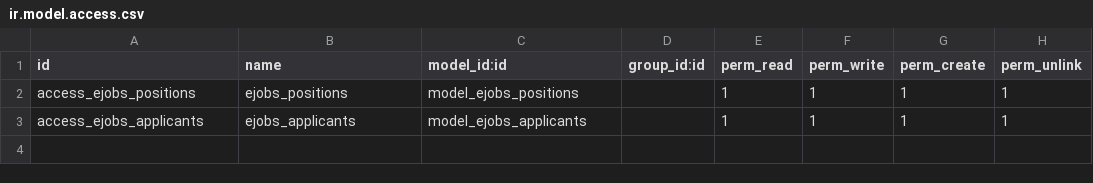
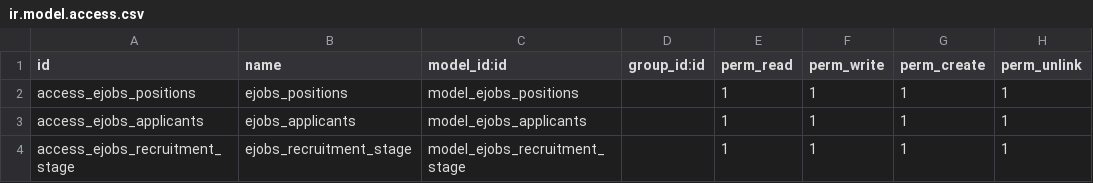
Before and after one commit to KamrulSh/job_recruitment, a CSV file: security/ir.model.access.csv, drawn as a sheet.

Commit message:
add recruitment stage model

```diff
--- a/security/ir.model.access.csv
+++ b/security/ir.model.access.csv
@@ -3 +3,2 @@ access_ejobs_positions,ejobs_positions,model_ejobs_positions,"",1,1,1,1
 access_ejobs_applicants,ejobs_applicants,model_ejobs_applicants,"",1,1,1,1
+access_ejobs_recruitment_stage,ejobs_recruitment_stage,model_ejobs_recruitment_stage,"",1,1,1,1
```
Also changed, not shown: 4 other files.
